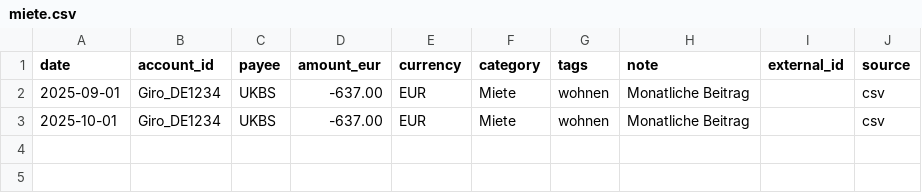
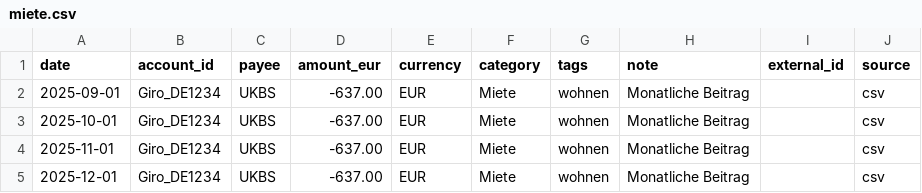
Before and after one commit to abdel0909/finanz-agent, a CSV file: data/inbox/miete.csv, drawn as a sheet.

Commit message:
Update miete.csv

```diff
--- a/data/inbox/miete.csv
+++ b/data/inbox/miete.csv
@@ -3 +3,3 @@ date,account_id,payee,amount_eur,currency,category,tags,note,external_id,source
 2025-10-01,Giro_DE1234,UKBS ,-637.00,EUR,Miete,wohnen,Monatliche Beitrag,,csv
+2025-11-01,Giro_DE1234,UKBS ,-637.00,EUR,Miete,wohnen,Monatliche Beitrag,,csv
+2025-12-01,Giro_DE1234,UKBS ,-637.00,EUR,Miete,wohnen,Monatliche Beitrag,,csv
```
